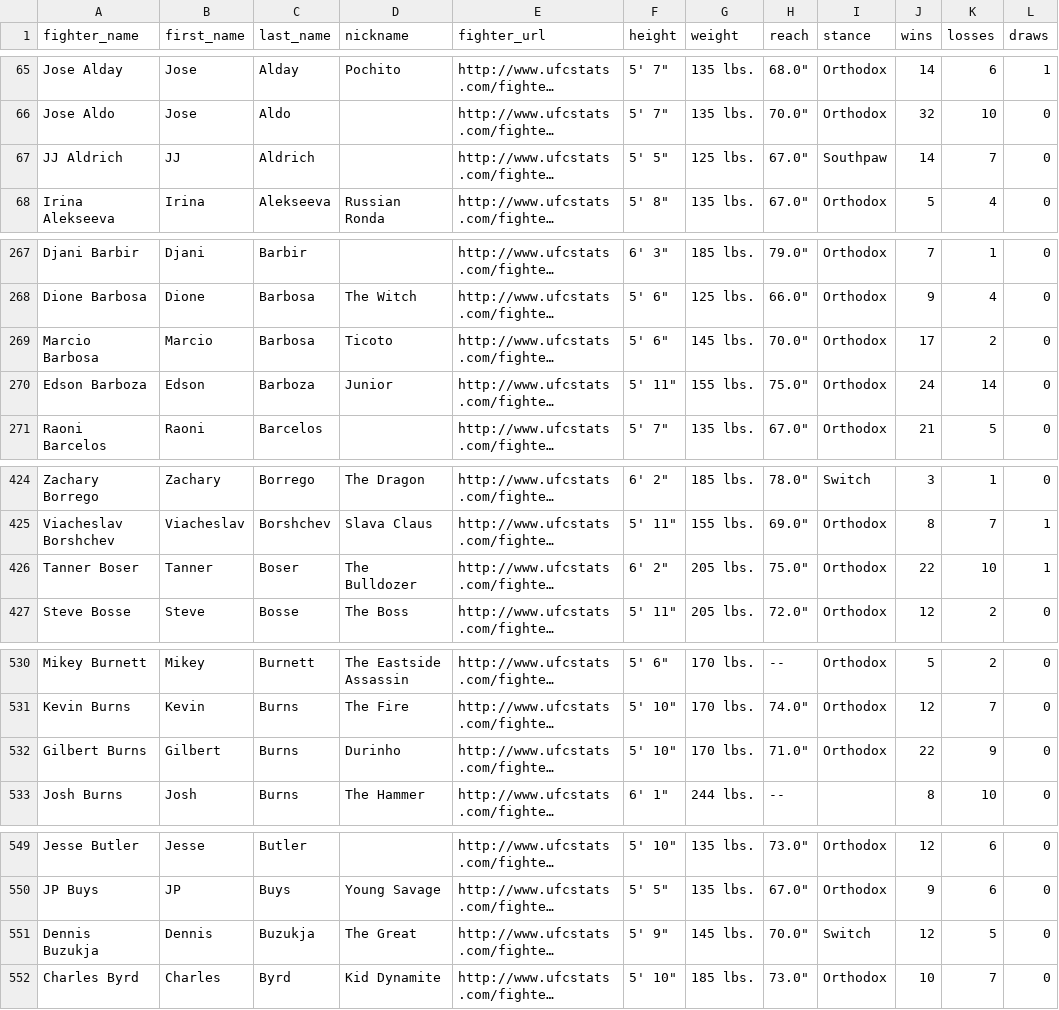
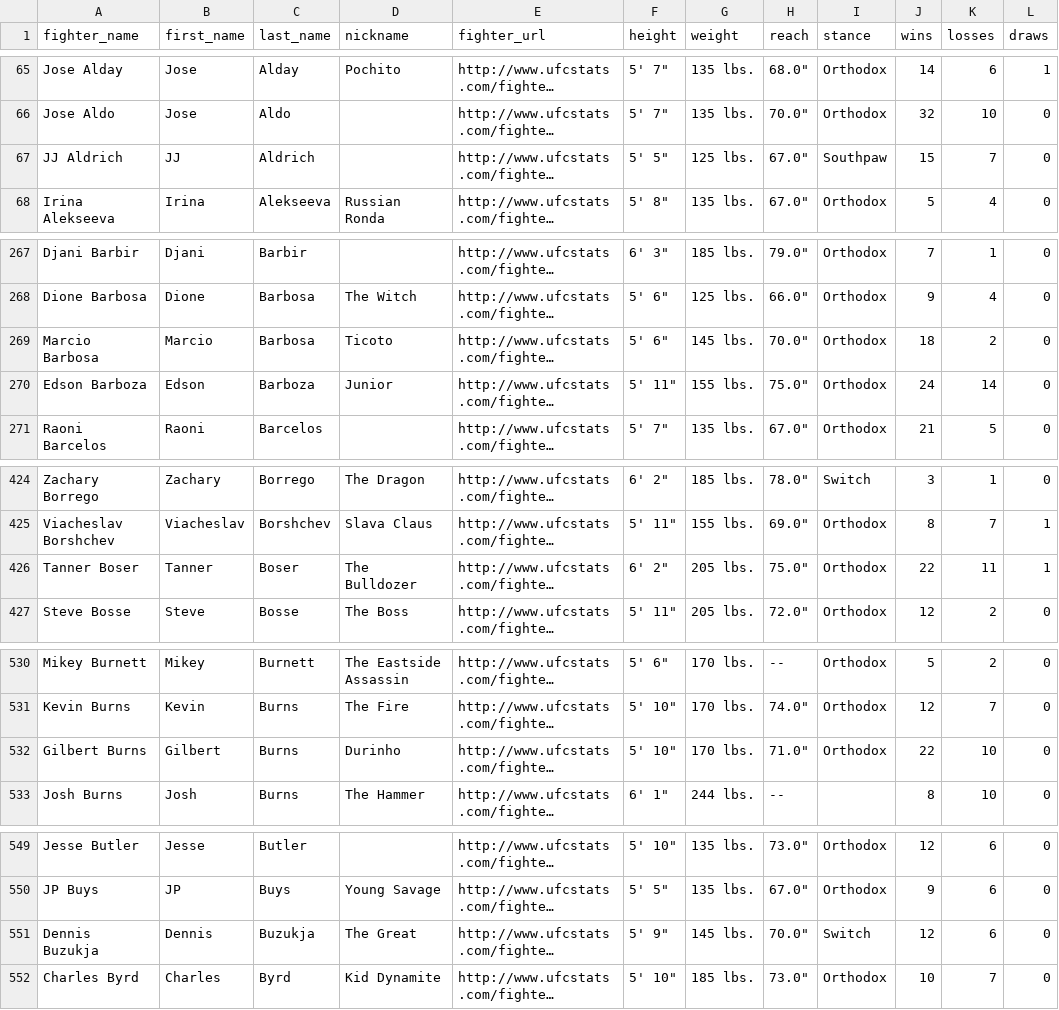
Before and after one commit to sockybobocky/ufc-data, a CSV file: ufc_fighter_records.csv, drawn as a sheet; only a part is shown, gaps mark what is left out; long unchanged cells end in …; the diff covers the shown part only; the diff names each change by its address in the sheet, - before the commit and + after, or states it on an @@ line.

```diff
--- a/ufc_fighter_records.csv
+++ b/ufc_fighter_records.csv
-J67 (wins): 14
+J67 (wins): 15
-J269 (wins): 17
+J269 (wins): 18
-K426 (losses): 10
+K426 (losses): 11
-K532 (losses): 9
+K532 (losses): 10
-K551 (losses): 5
+K551 (losses): 6
```
Also changed, not shown: 19 edited cells elsewhere in this file, ufc_betting_odds.csv, ufc_fighter_profiles.csv, 3 other files.
